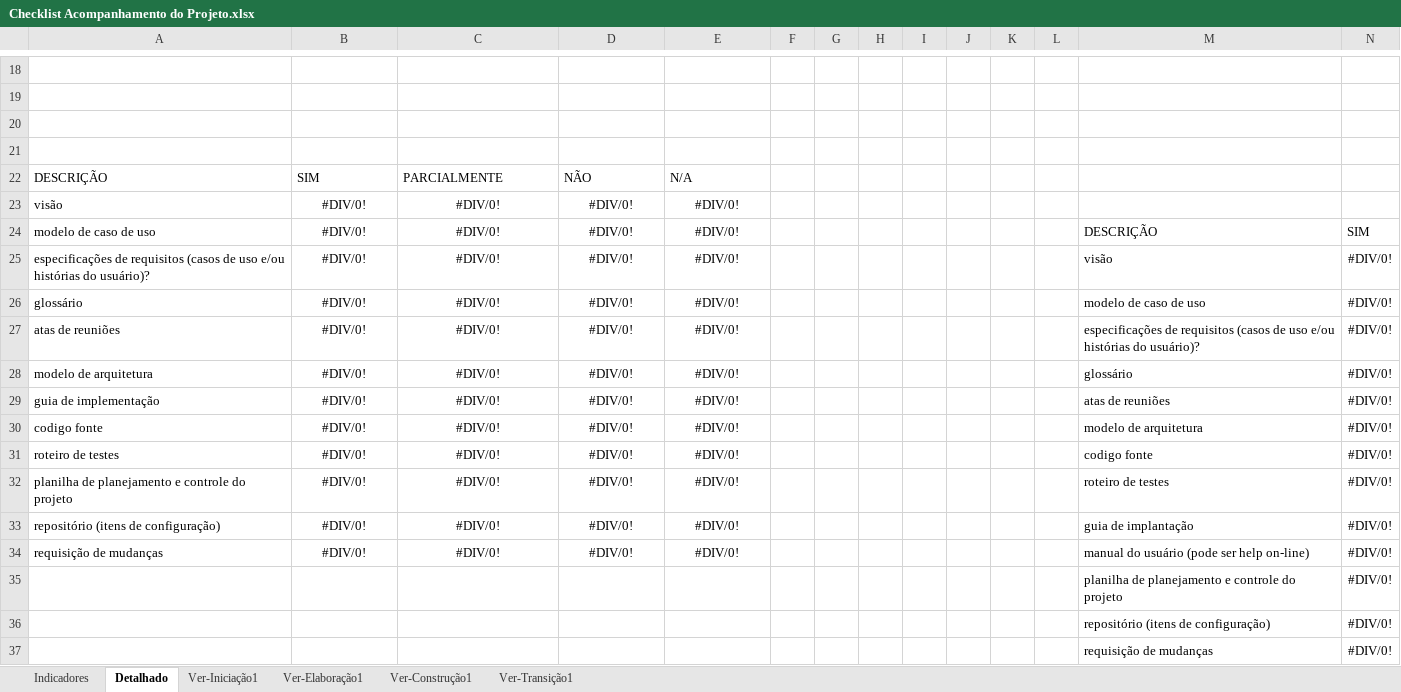
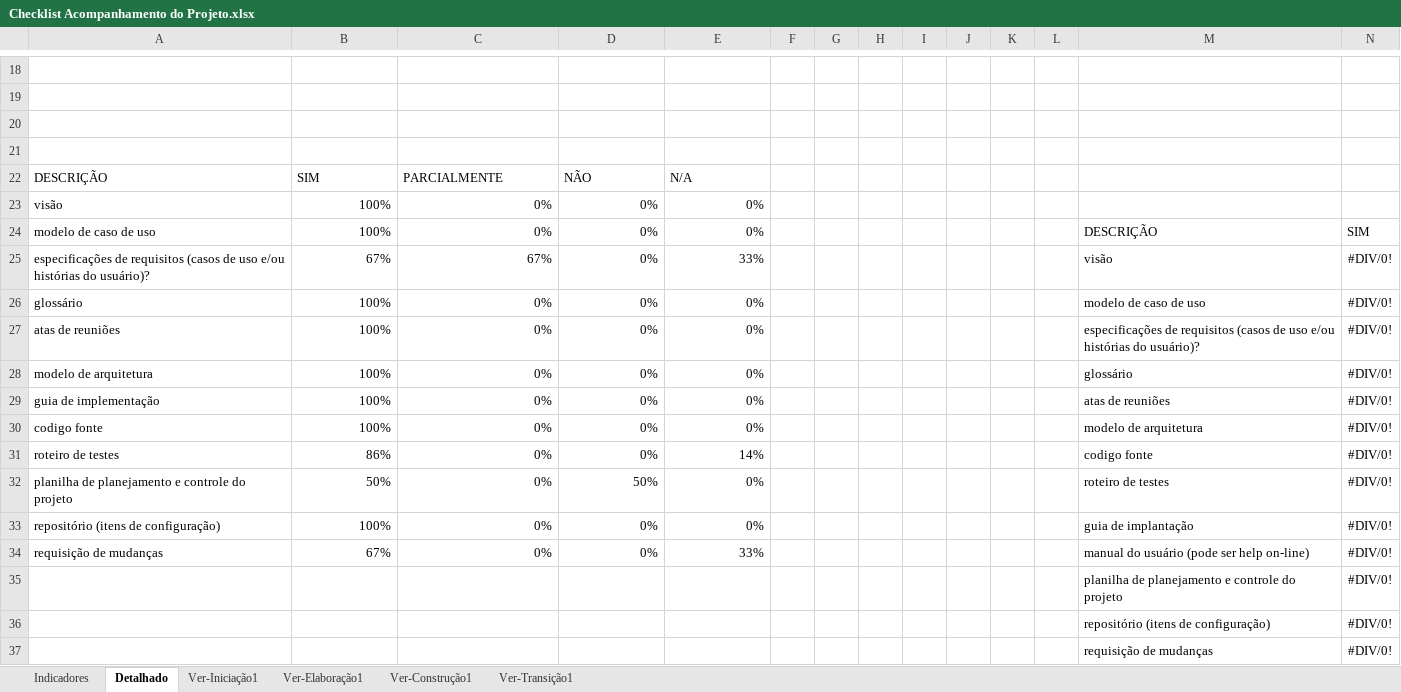
Before and after one commit to rmmourad/AgendaAi, an Excel workbook: Gerenciamento de Projeto/Checklist Acompanhamento do Projeto.xlsx, sheet Detalhado, drawn as a sheet; only a part is shown, gaps mark what is left out; values as stored, in another font and other column widths than the file's, no borders; charts and pictures not drawn; removed rows and columns are numbered as before the commit, all else as after; rows hold the shown columns only; the diff names each change by its address in the sheet, - before the commit and + after, or states it on an @@ line.

```diff
--- a/Gerenciamento de Projeto/Checklist Acompanhamento do Projeto.xlsx (sheet Detalhado)
+++ b/Gerenciamento de Projeto/Checklist Acompanhamento do Projeto.xlsx (sheet Detalhado)
-row 23: visão | #DIV/0! | #DIV/0! | #DIV/0! | #DIV/0!
+row 23: visão | 100% | 0% | 0% | 0%
-B24: #DIV/0!
+B24: 100%
-B24:E34 alignment: center
+B24:E34 alignment: right
-C24: #DIV/0!
+C24: 0%
-D24:D31: #DIV/0!
+D24:D31: 0%
-E24: #DIV/0!
+E24: 0%
-B25: #DIV/0!
+B25: 67%
-C25: #DIV/0!
+C25: 67%
-E25: #DIV/0!
+E25: 33%
-B26:B30: #DIV/0!
+B26:B30: 100%
-C26:C34: #DIV/0!
+C26:C34: 0%
-E26:E30: #DIV/0!
+E26:E30: 0%
-B31: #DIV/0!
+B31: 86%
-E31: #DIV/0!
+E31: 14%
-B32: #DIV/0!
+B32: 50%
-D32: #DIV/0!
+D32: 50%
-E32:E33: #DIV/0!
+E32:E33: 0%
-B33: #DIV/0!
+B33: 100%
-D33:D34: #DIV/0!
+D33:D34: 0%
-B34: #DIV/0!
+B34: 67%
-E34: #DIV/0!
+E34: 33%
```
Also changed, not shown: sheet Ver-Construção1, sheet Indicadores, hidden cells, charts or pictures, 14 other files.
